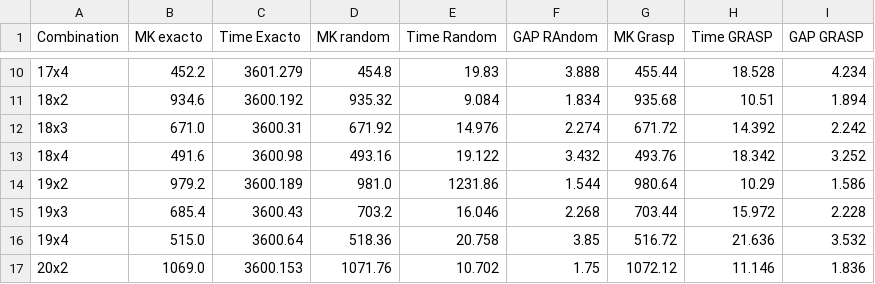
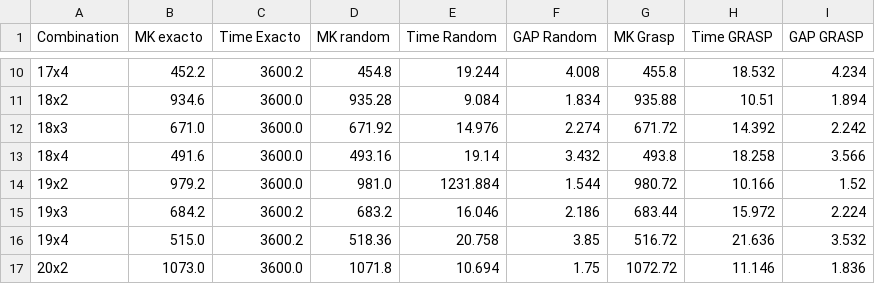
Before and after one commit to Xusominvic/resolucion_problemas_metaheuristicas_trabajo, a CSV file: results_v2/resumen_resultados_medium.csv, drawn as a sheet; only a part is shown, gaps mark what is left out; the diff covers the shown part only.

```diff
--- a/results_v2/resumen_resultados_medium.csv
+++ b/results_v2/resumen_resultados_medium.csv
@@ -1 +1 @@
-Combination,MK exacto,Time Exacto,MK random,Time Random,GAP RAndom,MK Grasp,Time GRASP,GAP GRASP
+Combination,MK exacto,Time Exacto,MK random,Time Random,GAP Random,MK Grasp,Time GRASP,GAP GRASP
@@ -10,8 +10,8 @@ Combination,MK exacto,Time Exacto,MK random,Time Random,GAP RAndom,MK Grasp,Time
-17x4,452.2,3601.279,454.8,19.83,3.888,455.44,18.528,4.234
-18x2,934.6,3600.192,935.32,9.084,1.834,935.68,10.51,1.894
-18x3,671.0,3600.31,671.92,14.976,2.274,671.72,14.392,2.242
-18x4,491.6,3600.98,493.16,19.122,3.432,493.76,18.342,3.252
-19x2,979.2,3600.189,981.0,1231.86,1.544,980.64,10.29,1.586
-19x3,685.4,3600.43,703.2,16.046,2.268,703.44,15.972,2.228
-19x4,515.0,3600.64,518.36,20.758,3.85,516.72,21.636,3.532
-20x2,1069.0,3600.153,1071.76,10.702,1.75,1072.12,11.146,1.836
+17x4,452.2,3600.2,454.8,19.244,4.008,455.8,18.532,4.234
+18x2,934.6,3600.0,935.28,9.084,1.834,935.88,10.51,1.894
+18x3,671.0,3600.0,671.92,14.976,2.274,671.72,14.392,2.242
+18x4,491.6,3600.0,493.16,19.14,3.432,493.8,18.258,3.566
+19x2,979.2,3600.0,981.0,1231.884,1.544,980.72,10.166,1.52
+19x3,684.2,3600.2,683.2,16.046,2.186,683.44,15.972,2.224
+19x4,515.0,3600.2,518.36,20.758,3.85,516.72,21.636,3.532
+20x2,1073.0,3600.0,1071.8,10.694,1.75,1072.72,11.146,1.836
```
Also changed, not shown: 38 edited cells elsewhere in this file, results_v2/resumen_resultados_small.csv, 12 other files.
